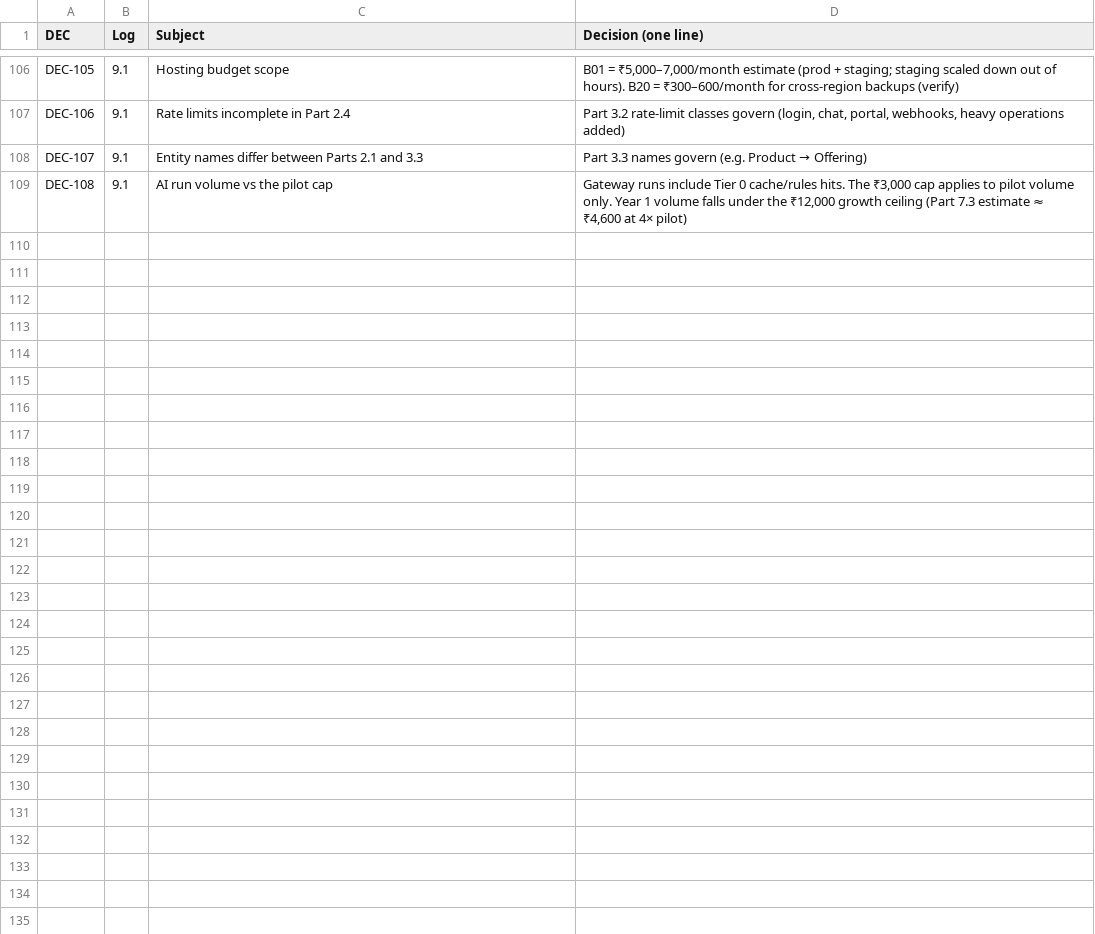
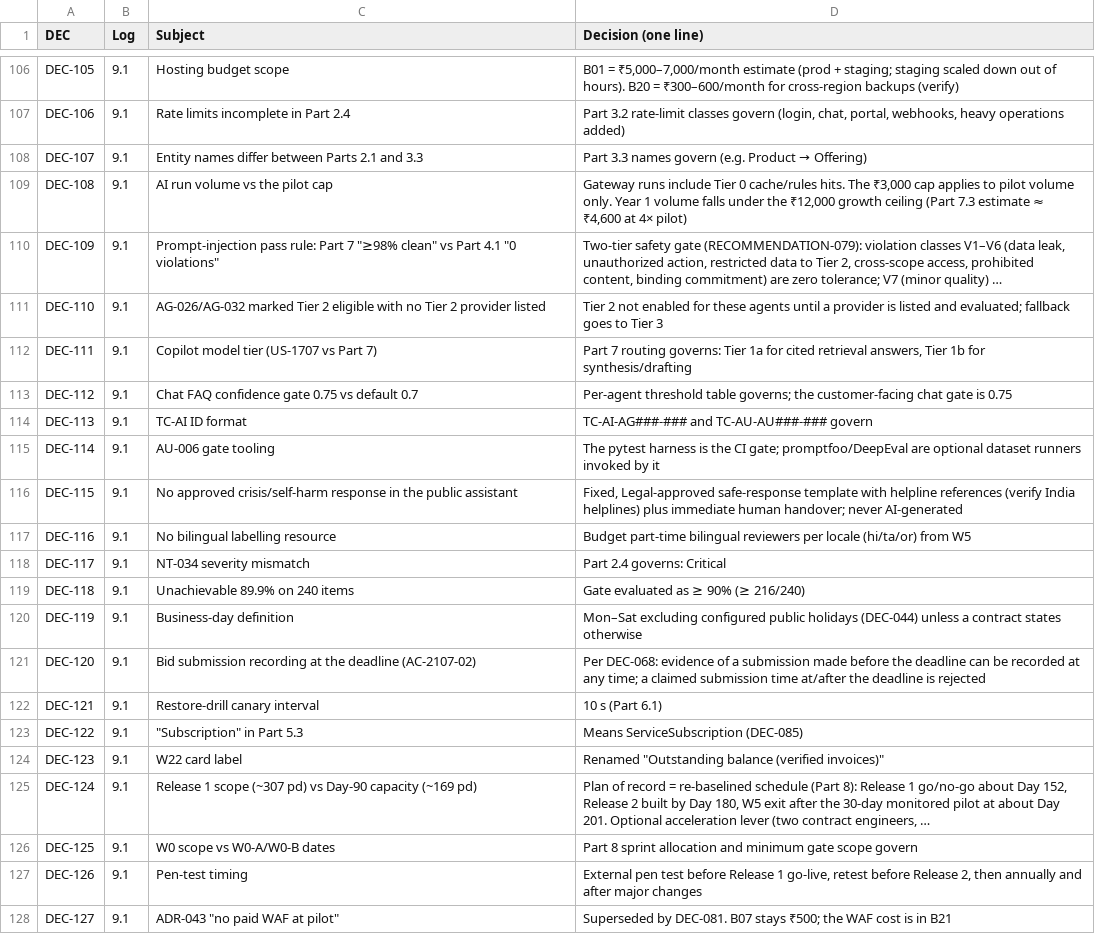
Before and after one commit to vishnukeerthi0428-ctrl/Allinonecalculator, a CSV file: blueprint/final/dec_index.csv, drawn as a sheet; only a part is shown, gaps mark what is left out; the diff covers the shown part only.

```diff
--- a/blueprint/final/dec_index.csv
+++ b/blueprint/final/dec_index.csv
@@ -109 +109,20 @@ DEC-107,9.1,Entity names differ between Parts 2.1 and 3.3,Part 3.3 names govern
 DEC-108,9.1,AI run volume vs the pilot cap,"Gateway runs include Tier 0 cache/rules hits. The ₹3,000 cap applies to pilot volume only. Year 1 volume falls under the ₹12,000 growth ceiling (Part 7.3 estimate ≈ ₹4,600 at 4× pilot)"
+DEC-109,9.1,"Prompt-injection pass rule: Part 7 ""≥98% clean"" vs Part 4.1 ""0 violations""","Two-tier safety gate (RECOMMENDATION-079): violation classes V1–V6 (data leak, unauthorized action, restricted data to Tier 2, cross-scope access, prohibited content, binding commitment) are zero tolerance; V7 (minor quality) …"
+DEC-110,9.1,AG-026/AG-032 marked Tier 2 eligible with no Tier 2 provider listed,Tier 2 not enabled for these agents until a provider is listed and evaluated; fallback goes to Tier 3
+DEC-111,9.1,Copilot model tier (US-1707 vs Part 7),"Part 7 routing governs: Tier 1a for cited retrieval answers, Tier 1b for synthesis/drafting"
+DEC-112,9.1,Chat FAQ confidence gate 0.75 vs default 0.7,Per-agent threshold table governs; the customer-facing chat gate is 0.75
+DEC-113,9.1,TC-AI ID format,TC-AI-AG###-### and TC-AU-AU###-### govern
+DEC-114,9.1,AU-006 gate tooling,The pytest harness is the CI gate; promptfoo/DeepEval are optional dataset runners invoked by it
+DEC-115,9.1,No approved crisis/self-harm response in the public assistant,"Fixed, Legal-approved safe-response template with helpline references (verify India helplines) plus immediate human handover; never AI-generated"
+DEC-116,9.1,No bilingual labelling resource,Budget part-time bilingual reviewers per locale (hi/ta/or) from W5
+DEC-117,9.1,NT-034 severity mismatch,Part 2.4 governs: Critical
+DEC-118,9.1,Unachievable 89.9% on 240 items,Gate evaluated as ≥ 90% (≥ 216/240)
+DEC-119,9.1,Business-day definition,Mon–Sat excluding configured public holidays (DEC-044) unless a contract states otherwise
+DEC-120,9.1,Bid submission recording at the deadline (AC-2107-02),Per DEC-068: evidence of a submission made before the deadline can be recorded at any time; a claimed submission time at/after the deadline is rejected
+DEC-121,9.1,Restore-drill canary interval,10 s (Part 6.1)
+DEC-122,9.1,"""Subscription"" in Part 5.3",Means ServiceSubscription (DEC-085)
+DEC-123,9.1,W22 card label,"Renamed ""Outstanding balance (verified invoices)"""
+DEC-124,9.1,Release 1 scope (~307 pd) vs Day-90 capacity (~169 pd),"Plan of record = re-baselined schedule (Part 8): Release 1 go/no-go about Day 152, Release 2 built by Day 180, W5 exit after the 30-day monitored pilot at about Day 201. Optional acceleration lever (two contract engineers, …"
+DEC-125,9.1,W0 scope vs W0-A/W0-B dates,Part 8 sprint allocation and minimum gate scope govern
+DEC-126,9.1,Pen-test timing,"External pen test before Release 1 go-live, retest before Release 2, then annually and after major changes"
+DEC-127,9.1,"ADR-043 ""no paid WAF at pilot""",Superseded by DEC-081. B07 stays ₹500; the WAF cost is in B21
```
Also changed, not shown: 13 added rows elsewhere in this file, blueprint/final/document_map.csv, blueprint/final/id_registry.csv, 14 other files.
